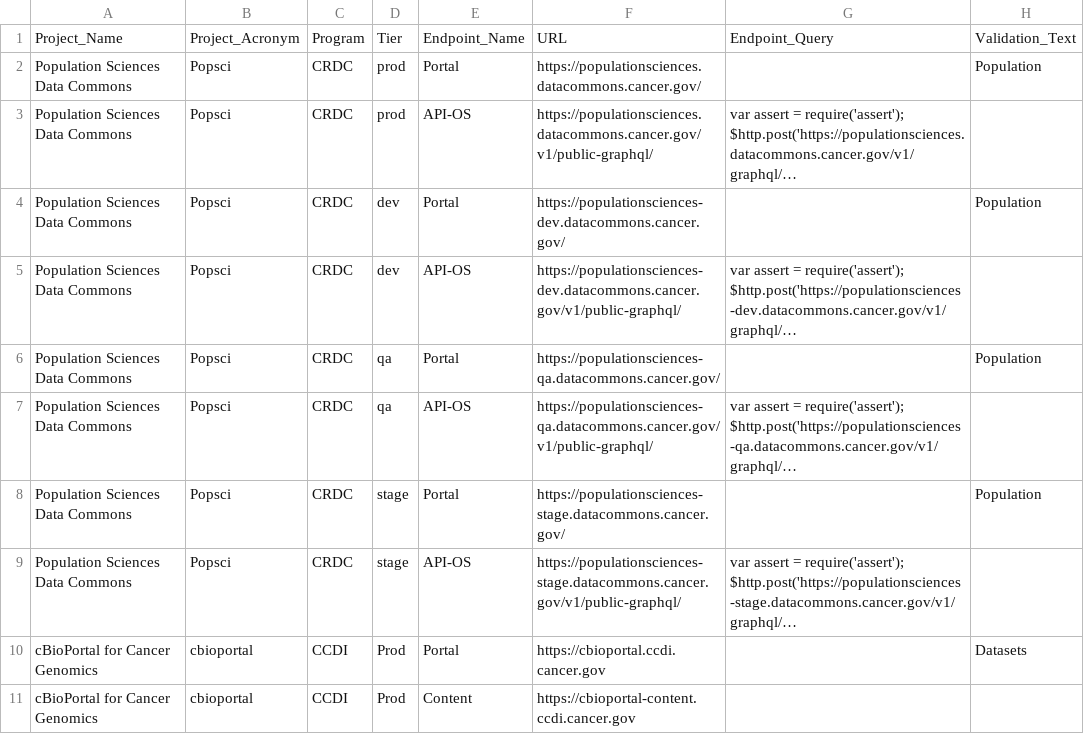
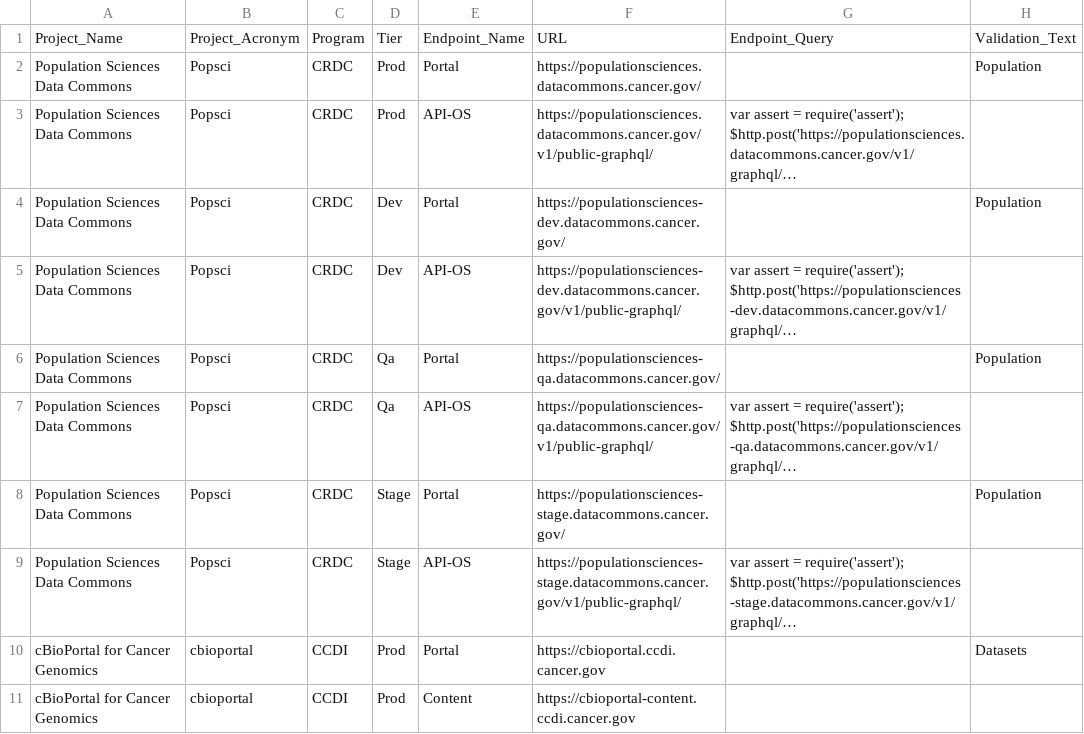
Before and after one commit to CBIIT/datacommons-devops, a CSV file: monitoring/FNL-Monitoring-List-datadog.csv, drawn as a sheet; only a part is shown; long unchanged cells end in …; the diff names each change by its address in the sheet, - before the commit and + after, or states it on an @@ line.

Commit message:
update popsci tier naming

```diff
--- a/monitoring/FNL-Monitoring-List-datadog.csv
+++ b/monitoring/FNL-Monitoring-List-datadog.csv
-D2:D3: prod
+D2:D3: Prod
-D4:D5: dev
+D4:D5: Dev
-D6:D7: qa
+D6:D7: Qa
-D8:D9: stage
+D8:D9: Stage
```
